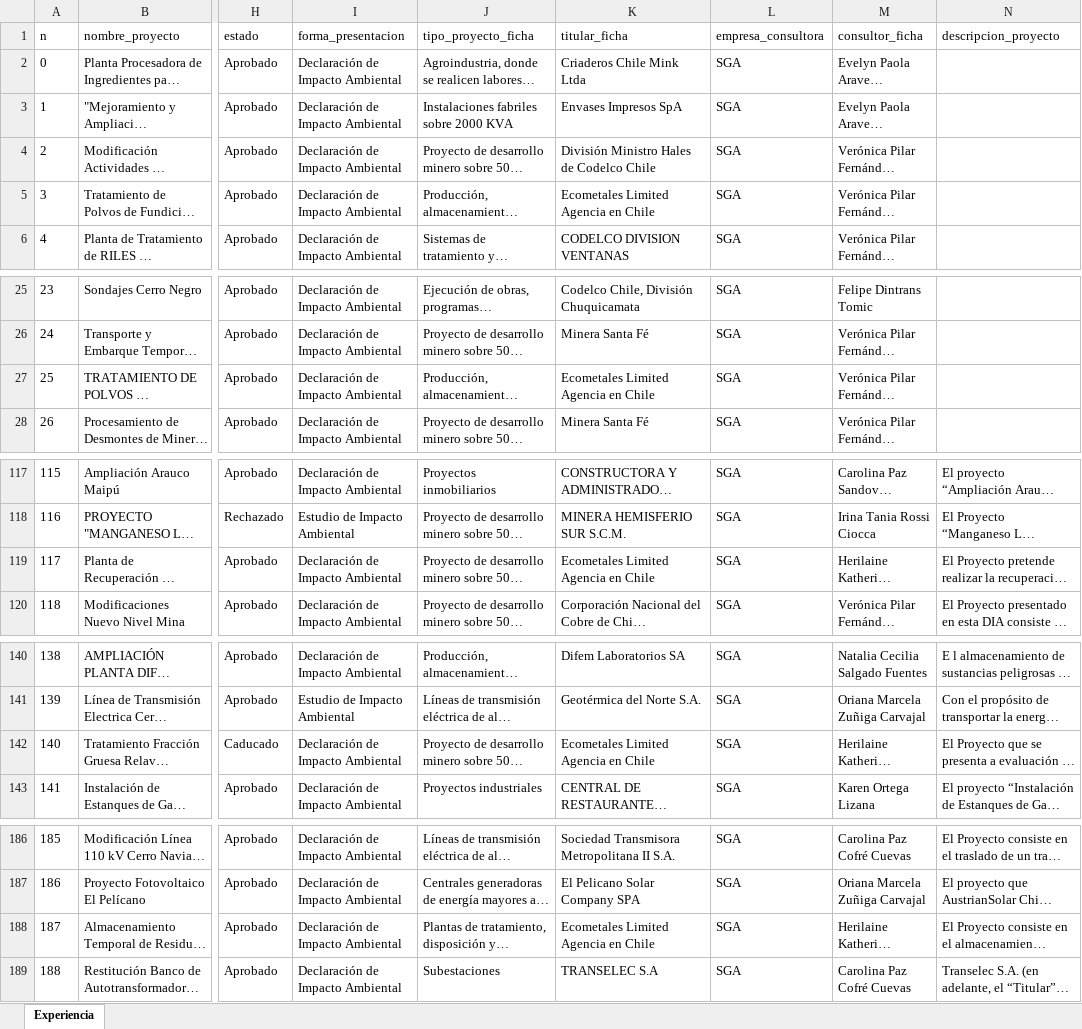
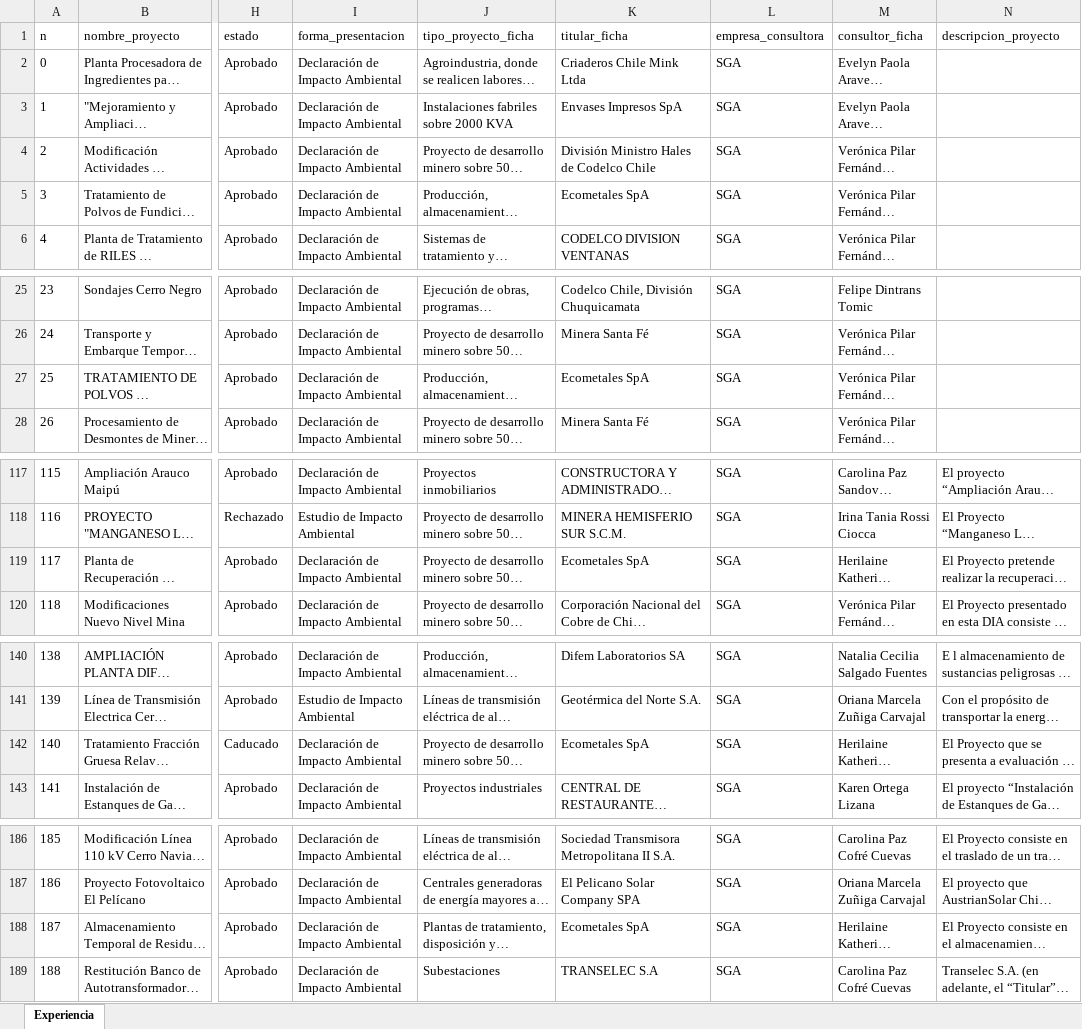
Before and after one commit to giraggio/experienciaslr, an Excel workbook: Experiencia SGA-GEOBIOTA.xlsx, sheet Experiencia, drawn as a sheet; only a part is shown, gaps mark what is left out; long unchanged cells end in …; values as stored, in another font and other column widths than the file's, no borders; table styles not drawn; the diff covers the shown part only; the diff names each change by its address in the sheet, - before the commit and + after, or states it on an @@ line.

```diff
--- a/Experiencia SGA-GEOBIOTA.xlsx (sheet Experiencia)
+++ b/Experiencia SGA-GEOBIOTA.xlsx (sheet Experiencia)
-K5 (titular_ficha): Ecometales Limited Agencia en Chile
+K5 (titular_ficha): Ecometales SpA
-K27 (titular_ficha): Ecometales Limited Agencia en Chile
+K27 (titular_ficha): Ecometales SpA
-K119 (titular_ficha): Ecometales Limited Agencia en Chile
+K119 (titular_ficha): Ecometales SpA
-K142 (titular_ficha): Ecometales Limited Agencia en Chile
+K142 (titular_ficha): Ecometales SpA
-K188 (titular_ficha): Ecometales Limited Agencia en Chile
+K188 (titular_ficha): Ecometales SpA
```
Also changed, not shown: 11 edited cells elsewhere in this sheet.
